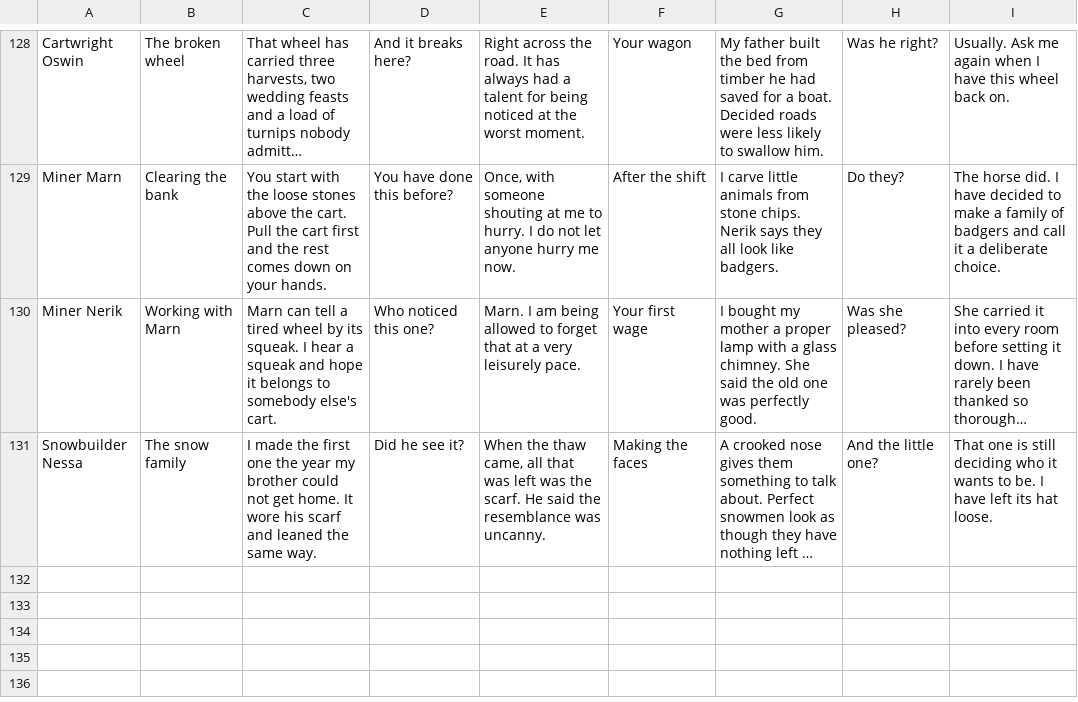
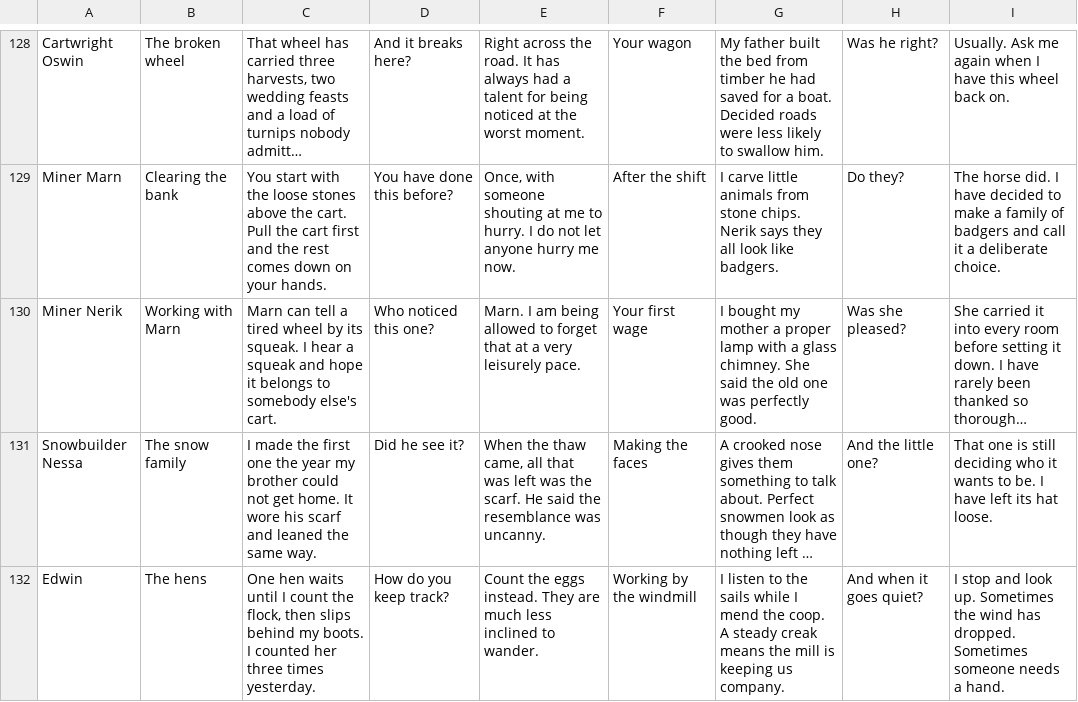
Before and after one commit to kharrisongit/ember, a TSV file: assets/dialogue/npc-stories.tsv, drawn as a sheet; only a part is shown, gaps mark what is left out; long unchanged cells end in …; the diff names each change by its address in the sheet, - before the commit and + after, or states it on an @@ line.

Commit message:
Fix NPC movement, reward tutorials and discovered quest tracking; add Edwin

```diff
--- a/assets/dialogue/npc-stories.tsv
+++ b/assets/dialogue/npc-stories.tsv
+row 132: Edwin | The hens | One hen waits until I count the flock, then slips behind my boots. I counted her three times yesterday. | How do you keep track? | Count the eggs instead. They are much less inclined to wander. | Working by the windmill | I listen to the sails while I mend the coop. A steady creak means the mill is keeping us company. | And when it goes quiet? | I stop and look up. Sometimes the wind has dropped. Sometimes someone needs a hand.
```
Also changed, not shown: assets/dialogue/corin-greetings.tsv, assets/dialogue/npc-greetings.tsv, 36 other files.
